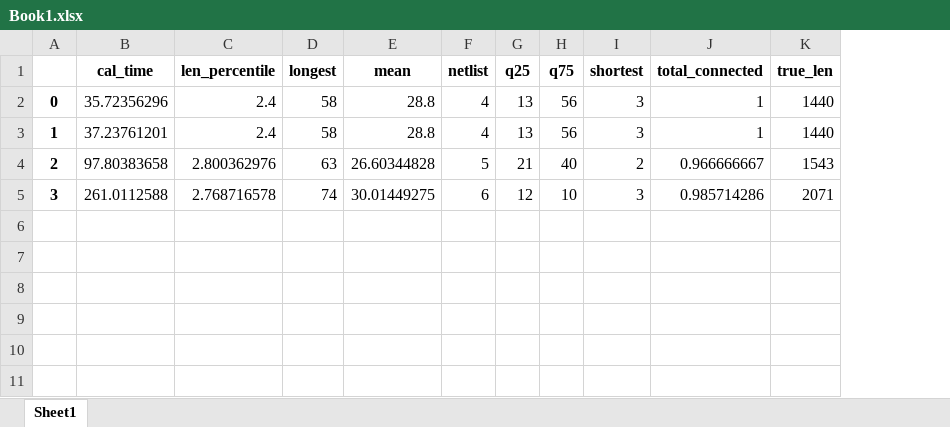
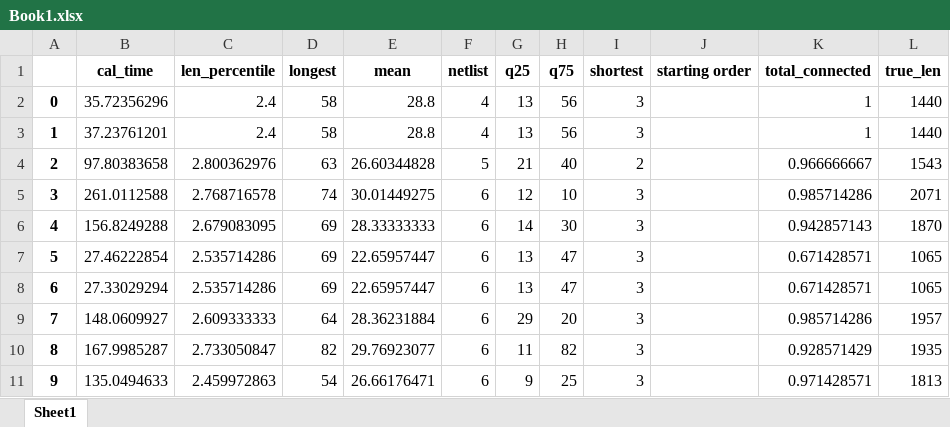
Before and after one commit to curly-bois/Chips, an Excel workbook: A_star_V2/Book1.xlsx, sheet Sheet1, drawn as a sheet; only a part is shown; values as stored, in another font and other column widths than the file's, no borders; removed rows and columns are numbered as before the commit, all else as after; the diff covers the shown part only; the diff names each change by its address in the sheet, - before the commit and + after, or states it on an @@ line.

```diff
--- a/A_star_V2/Book1.xlsx (sheet Sheet1)
+++ b/A_star_V2/Book1.xlsx (sheet Sheet1)
-column A, rows 2-5: 0 | 1 | 2 | 3
+column A, rows 2-5: 0 | 1 | 2 | 3
+column J (starting order), empty
+row 6: 4 | 156.8249288 | 2.679083095 | 69 | 28.33333333 | 6 | 14 | 30 | 3 |  | 0.942857143 | 1870
+row 7: 5 | 27.46222854 | 2.535714286 | 69 | 22.65957447 | 6 | 13 | 47 | 3 |  | 0.671428571 | 1065
+row 8: 6 | 27.33029294 | 2.535714286 | 69 | 22.65957447 | 6 | 13 | 47 | 3 |  | 0.671428571 | 1065
+row 9: 7 | 148.0609927 | 2.609333333 | 64 | 28.36231884 | 6 | 29 | 20 | 3 |  | 0.985714286 | 1957
+row 10: 8 | 167.9985287 | 2.733050847 | 82 | 29.76923077 | 6 | 11 | 82 | 3 |  | 0.928571429 | 1935
+row 11: 9 | 135.0494633 | 2.459972863 | 54 | 26.66176471 | 6 | 9 | 25 | 3 |  | 0.971428571 | 1813
```
Also changed, not shown: 32 added rows elsewhere in this sheet, 10 other files.
